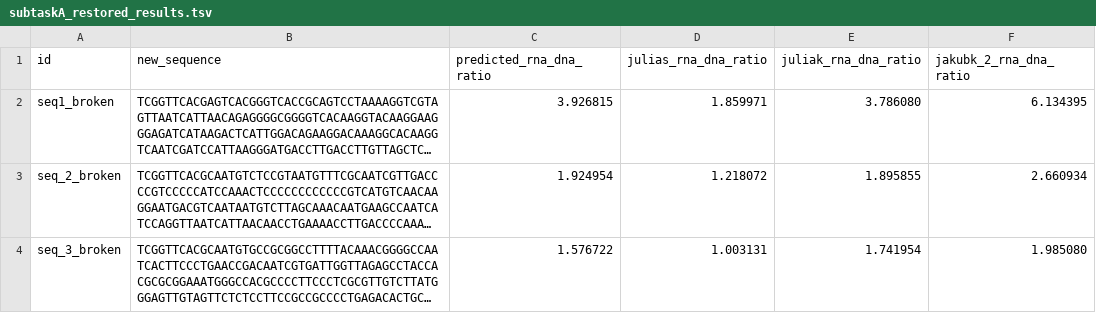
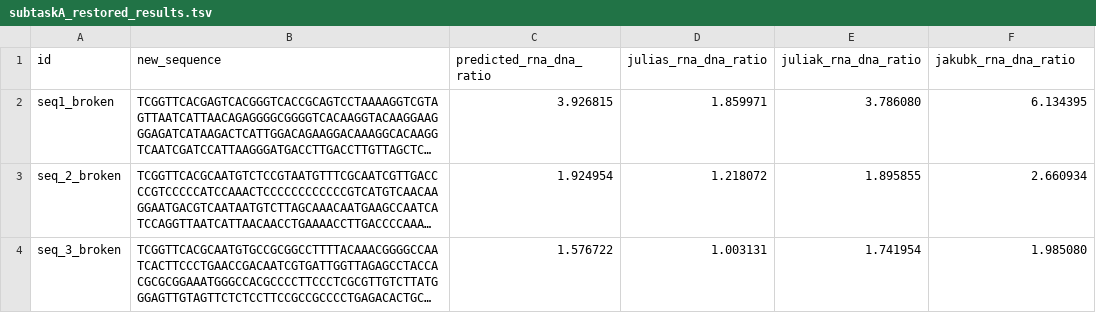
Before and after one commit to jkarmowska/DLS-project2, a TSV file: subtaskA_restored_results.tsv, drawn as a sheet; long unchanged cells end in …; the diff names each change by its address in the sheet, - before the commit and + after, or states it on an @@ line.

Commit message:
Updates jakubk model

```diff
--- a/subtaskA_restored_results.tsv
+++ b/subtaskA_restored_results.tsv
-F1: jakubk_2_rna_dna_ratio
+F1: jakubk_rna_dna_ratio
```
Also changed, not shown: subtaskB_restored_results.tsv, 5 other files.
